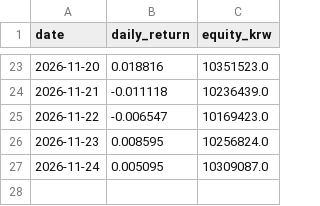
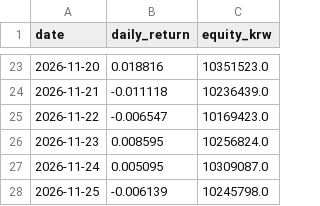
Before and after one commit to zkxmdydy106-ai/trading-lab-dashboard, a CSV file: data/equity.csv, drawn as a sheet; only a part is shown, gaps mark what is left out.

Commit message:
data: 2026-11-26T08:38Z all

```diff
--- a/data/equity.csv
+++ b/data/equity.csv
@@ -27 +27,2 @@ date,daily_return,equity_krw
 2026-11-24,0.005095,10309087.0
+2026-11-25,-0.006139,10245798.0
```
Also changed, not shown: 4 other files.
